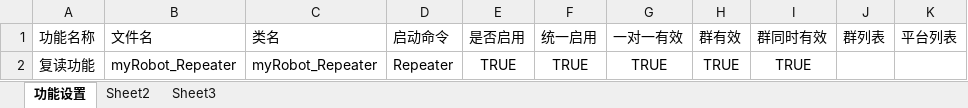
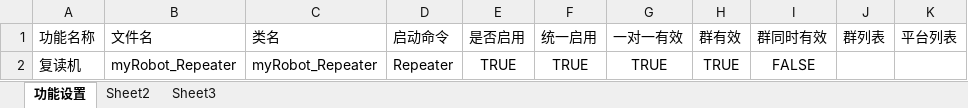
Before and after one commit to zixingcheng/zxcProj, an Excel workbook: src/Zxc.Python/zxcPy.Robot/Setting/Setting.xlsx, sheet 功能设置, drawn as a sheet; values as stored, in another font and other column widths than the file's, no borders; the diff names each change by its address in the sheet, - before the commit and + after, or states it on an @@ line.

```diff
--- a/src/Zxc.Python/zxcPy.Robot/Setting/Setting.xlsx (sheet 功能设置)
+++ b/src/Zxc.Python/zxcPy.Robot/Setting/Setting.xlsx (sheet 功能设置)
-A2: 复读功能
+A2: 复读机
-I2: TRUE
+I2: FALSE
```
Also changed, not shown: 6 other files.
